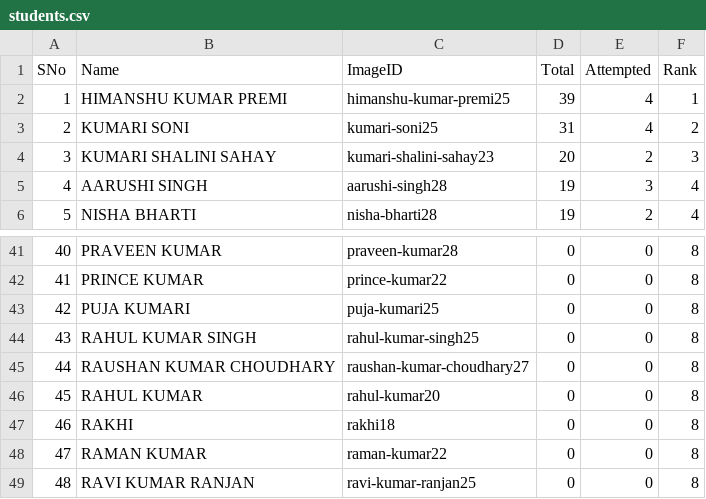
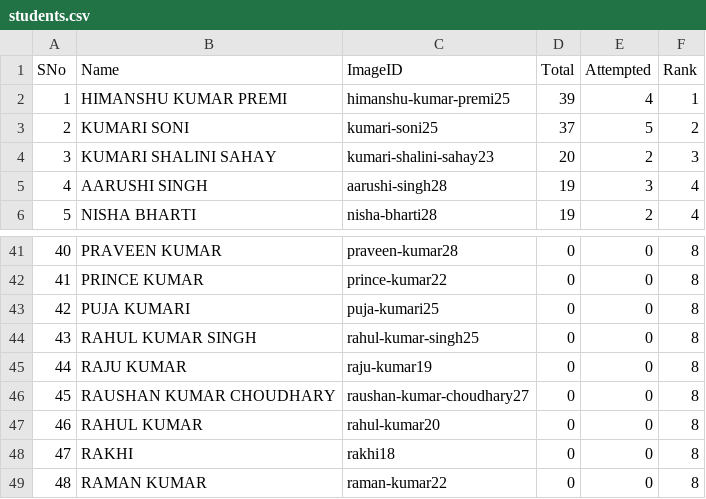
Before and after one commit to tmbumaths/python-workshop, a CSV file: students.csv, drawn as a sheet; only a part is shown, gaps mark what is left out; the shorter side is filled out with more unchanged rows; addresses are those after the commit; the diff names each change by its address in the sheet, - before the commit and + after, or states it on an @@ line.

```diff
--- a/students.csv
+++ b/students.csv
-D3 (Total): 31
+D3 (Total): 37
-E3 (Attempted): 4
+E3 (Attempted): 5
+row 45: 44 | RAJU KUMAR | raju-kumar19 | 0 | 0 | 8
@@ column A (SNo) renumbered from row 46 down @@
```
Also changed, not shown: 1 other file.
